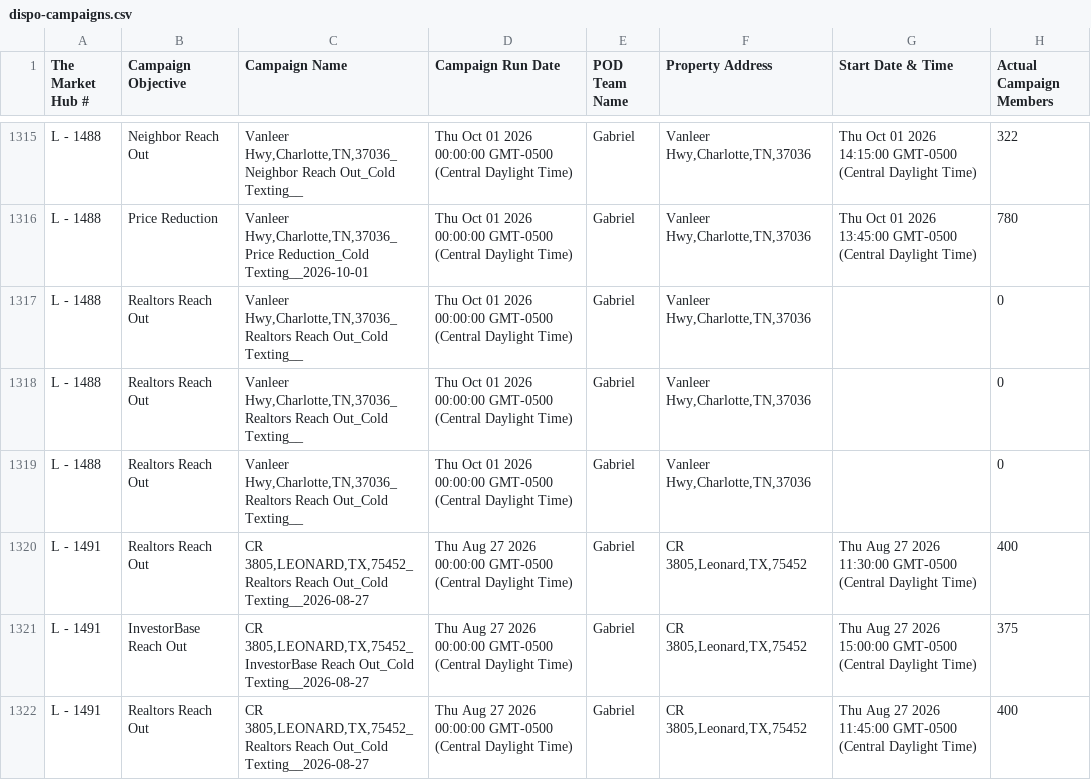
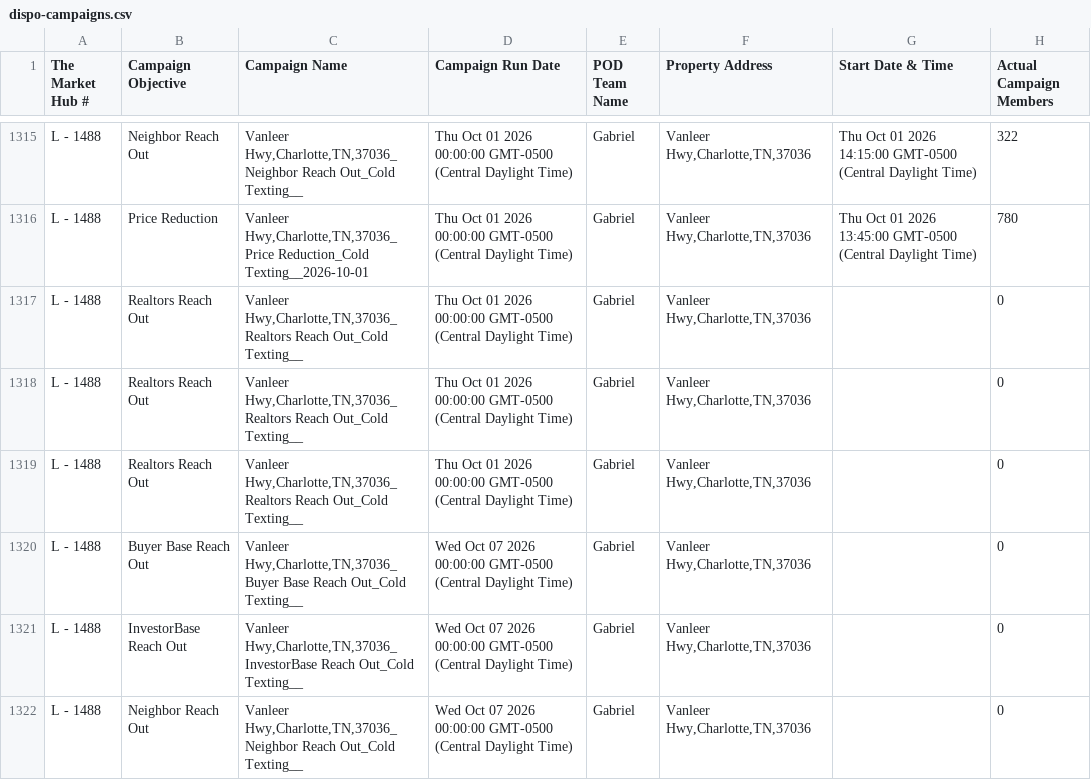
Before and after one commit to GoldSoilInc/Property-Card-Reports, a CSV file: data/dispo-campaigns.csv, drawn as a sheet; only a part is shown, gaps mark what is left out; the shorter side is filled out with more unchanged rows; the diff covers the shown part only; the diff names each change by its address in the sheet, - before the commit and + after, or states it on an @@ line.

Commit message:
Update dispo-campaigns.csv from Google Sheets

```diff
--- a/data/dispo-campaigns.csv
+++ b/data/dispo-campaigns.csv
+row 1320: L - 1488 | Buyer Base Reach Out | Vanleer Hwy,Charlotte,TN,37036_Buyer Base Reach Out_Cold Texting__ | Wed Oct 07 2026 00:00:00 GMT-0500 (Central Daylight Time) | Gabriel | Vanleer Hwy,Charlotte,TN,37036 |  | 0
+row 1321: L - 1488 | InvestorBase Reach Out | Vanleer Hwy,Charlotte,TN,37036_InvestorBase Reach Out_Cold Texting__ | Wed Oct 07 2026 00:00:00 GMT-0500 (Central Daylight Time) | Gabriel | Vanleer Hwy,Charlotte,TN,37036 |  | 0
+row 1322: L - 1488 | Neighbor Reach Out | Vanleer Hwy,Charlotte,TN,37036_Neighbor Reach Out_Cold Texting__ | Wed Oct 07 2026 00:00:00 GMT-0500 (Central Daylight Time) | Gabriel | Vanleer Hwy,Charlotte,TN,37036 |  | 0
```
Also changed, not shown: 15 added rows, 2 removed rows and 2 edited cells elsewhere in this file.
